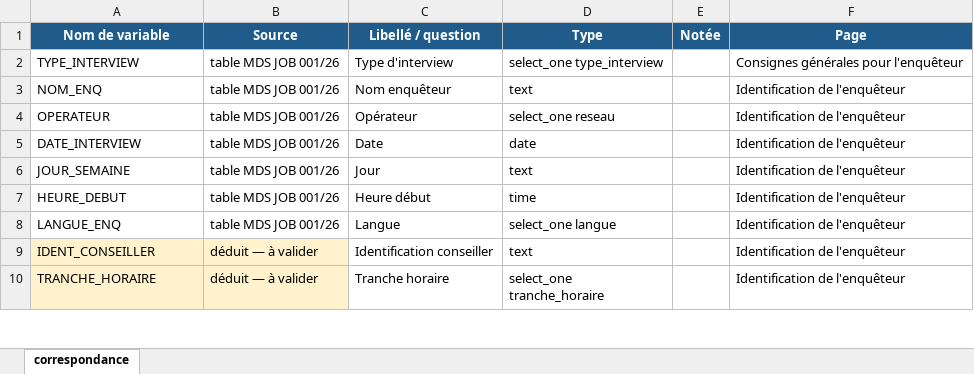
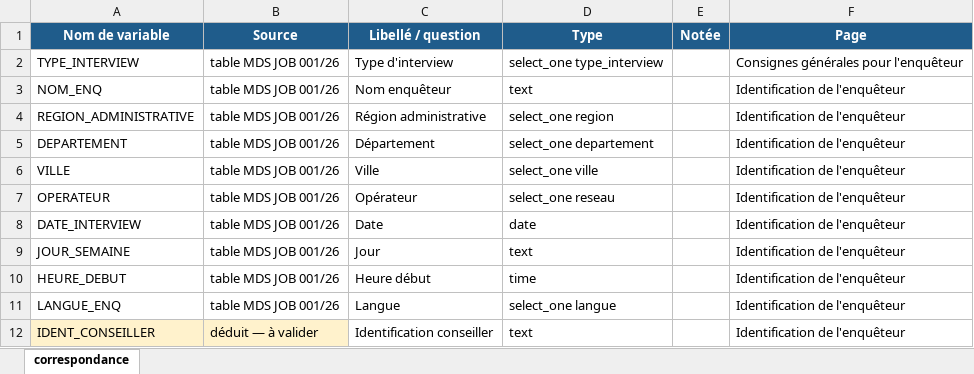
Before and after one commit to NLP1703/CALL_CENTER, an Excel workbook: correspondance_variables.xlsx, sheet correspondance, drawn as a sheet; only a part is shown; the shorter side is filled out with more unchanged rows; values as stored, in another font and other column widths than the file's, no borders; the diff names each change by its address in the sheet, - before the commit and + after, or states it on an @@ line.

```diff
--- a/correspondance_variables.xlsx (sheet correspondance)
+++ b/correspondance_variables.xlsx (sheet correspondance)
+row 4: REGION_ADMINISTRATIVE | table MDS JOB 001/26 | Région administrative | select_one region |  | Identification de l'enquêteur
+row 5: DEPARTEMENT | table MDS JOB 001/26 | Département | select_one departement |  | Identification de l'enquêteur
+row 6: VILLE | table MDS JOB 001/26 | Ville | select_one ville |  | Identification de l'enquêteur
```
Also changed, not shown: questionnaire_audit_call_center.xlsx, 8 other files.
